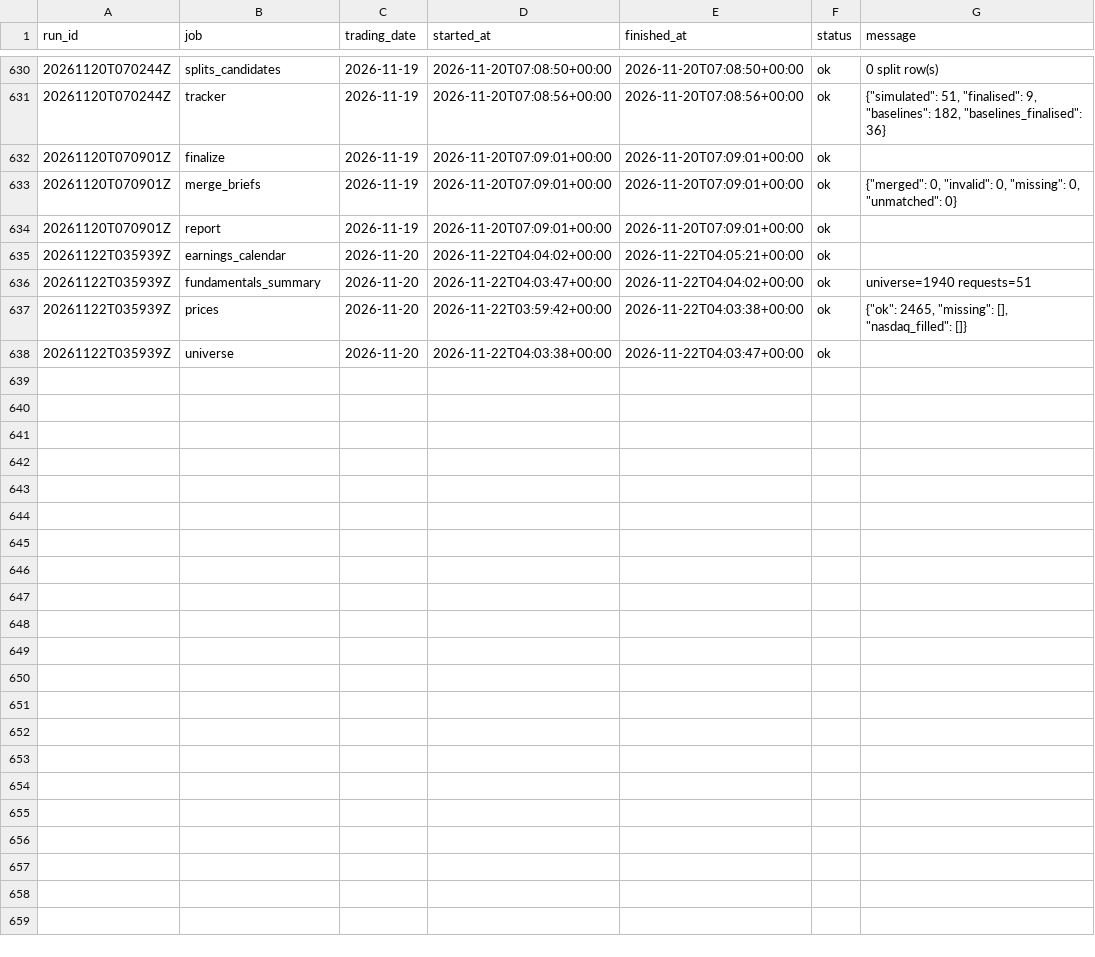
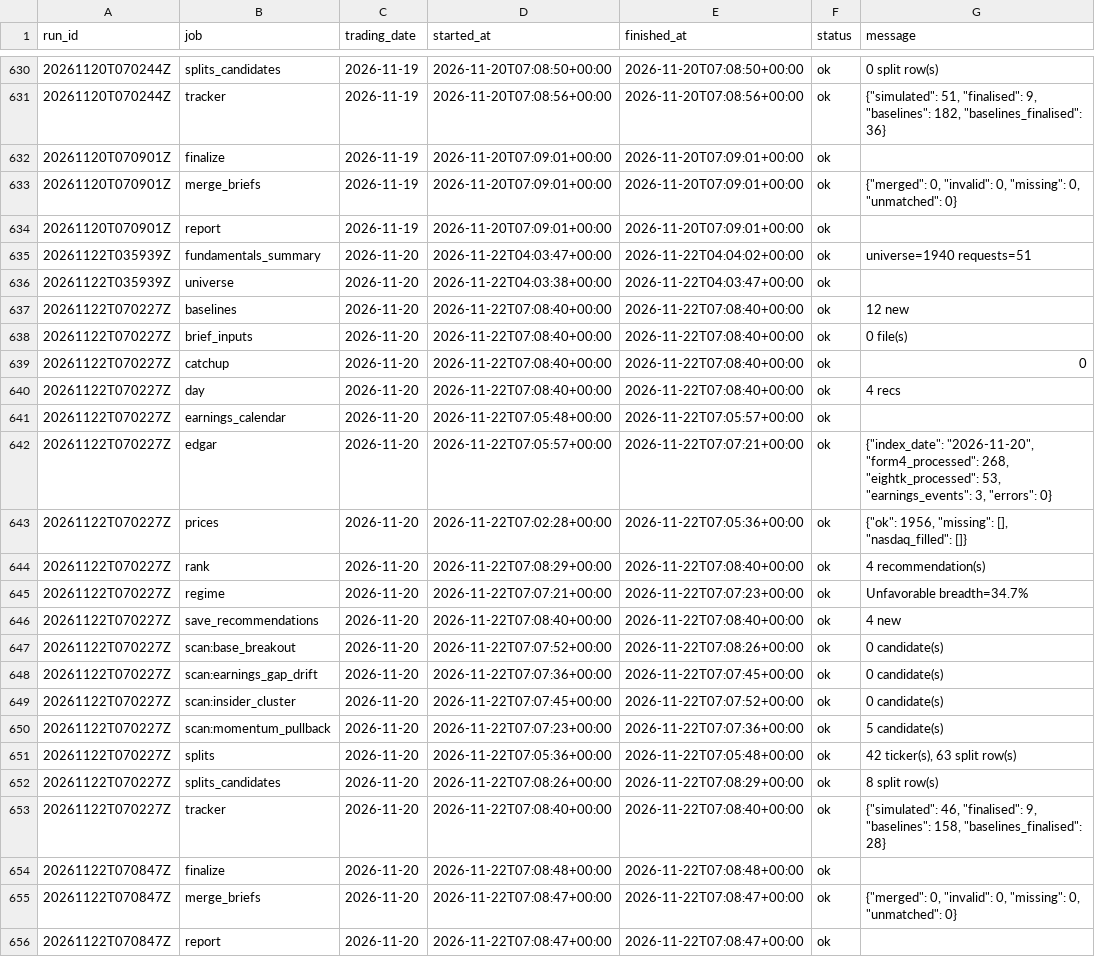
Before and after one commit to ilaybar110/swing-screener, a CSV file: state/job_log.csv, drawn as a sheet; only a part is shown, gaps mark what is left out.

```diff
--- a/state/job_log.csv
+++ b/state/job_log.csv
@@ -634,5 +634,23 @@ run_id,job,trading_date,started_at,finished_at,status,message
 20261120T070901Z,report,2026-11-19,2026-11-20T07:09:01+00:00,2026-11-20T07:09:01+00:00,ok,
-20261122T035939Z,earnings_calendar,2026-11-20,2026-11-22T04:04:02+00:00,2026-11-22T04:05:21+00:00,ok,
 20261122T035939Z,fundamentals_summary,2026-11-20,2026-11-22T04:03:47+00:00,2026-11-22T04:04:02+00:00,ok,universe=1940 requests=51
-20261122T035939Z,prices,2026-11-20,2026-11-22T03:59:42+00:00,2026-11-22T04:03:38+00:00,ok,"{""ok"": 2465, ""missing"": [], ""nasdaq_filled"": []}"
 20261122T035939Z,universe,2026-11-20,2026-11-22T04:03:38+00:00,2026-11-22T04:03:47+00:00,ok,
+20261122T070227Z,baselines,2026-11-20,2026-11-22T07:08:40+00:00,2026-11-22T07:08:40+00:00,ok,12 new
+20261122T070227Z,brief_inputs,2026-11-20,2026-11-22T07:08:40+00:00,2026-11-22T07:08:40+00:00,ok,0 file(s)
+20261122T070227Z,catchup,2026-11-20,2026-11-22T07:08:40+00:00,2026-11-22T07:08:40+00:00,ok,0
+20261122T070227Z,day,2026-11-20,2026-11-22T07:08:40+00:00,2026-11-22T07:08:40+00:00,ok,4 recs
+20261122T070227Z,earnings_calendar,2026-11-20,2026-11-22T07:05:48+00:00,2026-11-22T07:05:57+00:00,ok,
+20261122T070227Z,edgar,2026-11-20,2026-11-22T07:05:57+00:00,2026-11-22T07:07:21+00:00,ok,"{""index_date"": ""2026-11-20"", ""form4_processed"": 268, ""eightk_processed"": 53, ""earnings_events"": 3, ""errors"": 0}"
+20261122T070227Z,prices,2026-11-20,2026-11-22T07:02:28+00:00,2026-11-22T07:05:36+00:00,ok,"{""ok"": 1956, ""missing"": [], ""nasdaq_filled"": []}"
+20261122T070227Z,rank,2026-11-20,2026-11-22T07:08:29+00:00,2026-11-22T07:08:40+00:00,ok,4 recommendation(s)
+20261122T070227Z,regime,2026-11-20,2026-11-22T07:07:21+00:00,2026-11-22T07:07:23+00:00,ok,Unfavorable breadth=34.7%
+20261122T070227Z,save_recommendations,2026-11-20,2026-11-22T07:08:40+00:00,2026-11-22T07:08:40+00:00,ok,4 new
+20261122T070227Z,scan:base_breakout,2026-11-20,2026-11-22T07:07:52+00:00,2026-11-22T07:08:26+00:00,ok,0 candidate(s)
+20261122T070227Z,scan:earnings_gap_drift,2026-11-20,2026-11-22T07:07:36+00:00,2026-11-22T07:07:45+00:00,ok,0 candidate(s)
+20261122T070227Z,scan:insider_cluster,2026-11-20,2026-11-22T07:07:45+00:00,2026-11-22T07:07:52+00:00,ok,0 candidate(s)
+20261122T070227Z,scan:momentum_pullback,2026-11-20,2026-11-22T07:07:23+00:00,2026-11-22T07:07:36+00:00,ok,5 candidate(s)
+20261122T070227Z,splits,2026-11-20,2026-11-22T07:05:36+00:00,2026-11-22T07:05:48+00:00,ok,"42 ticker(s), 63 split row(s)"
+20261122T070227Z,splits_candidates,2026-11-20,2026-11-22T07:08:26+00:00,2026-11-22T07:08:29+00:00,ok,8 split row(s)
+20261122T070227Z,tracker,2026-11-20,2026-11-22T07:08:40+00:00,2026-11-22T07:08:40+00:00,ok,"{""simulated"": 46, ""finalised"": 9, ""baselines"": 158, ""baselines_finalised"": 28}"
+20261122T070847Z,finalize,2026-11-20,2026-11-22T07:08:48+00:00,2026-11-22T07:08:48+00:00,ok,
+20261122T070847Z,merge_briefs,2026-11-20,2026-11-22T07:08:47+00:00,2026-11-22T07:08:47+00:00,ok,"{""merged"": 0, ""invalid"": 0, ""missing"": 0, ""unmatched"": 0}"
+20261122T070847Z,report,2026-11-20,2026-11-22T07:08:47+00:00,2026-11-22T07:08:47+00:00,ok,
```
Also changed, not shown: state/earnings_dates.csv, state/recommendation_results/2026-10.csv, 12 other files.
